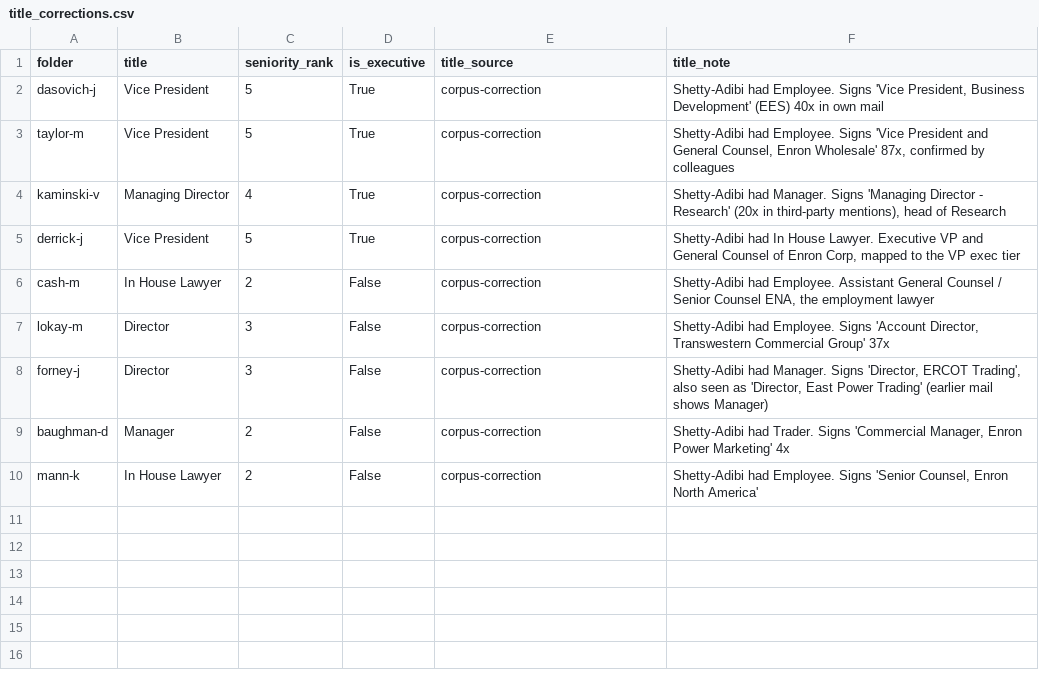
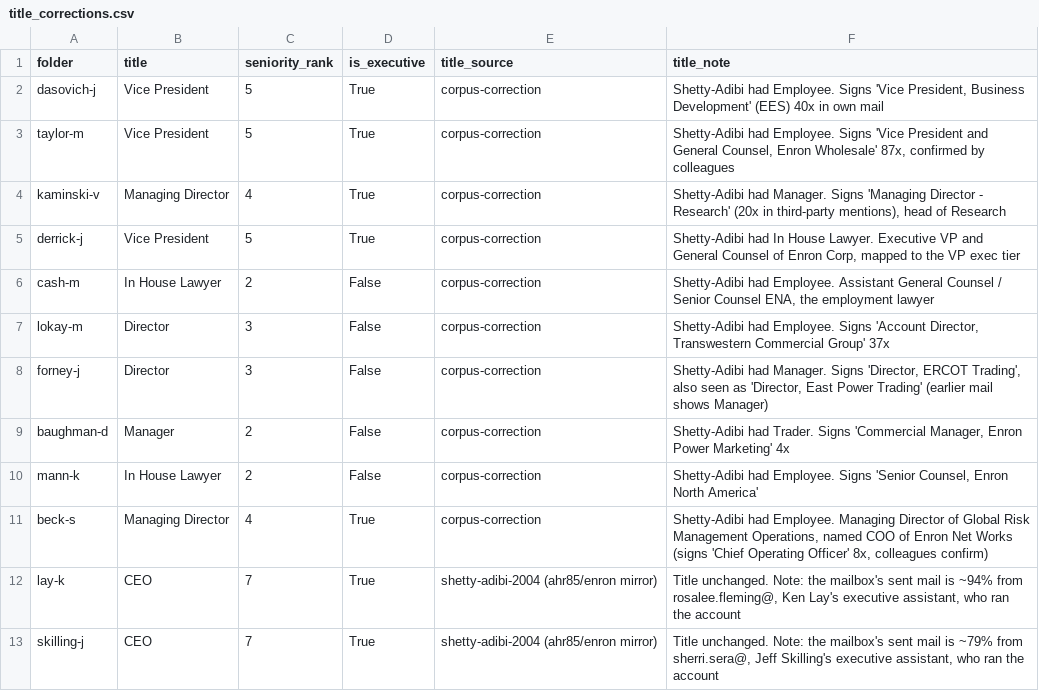
Before and after one commit to HardMax71/dm-lab-ss26-enron, a CSV file: eda-5/refs/title_corrections.csv, drawn as a sheet.

Commit message:
eda-5: deeper role audit - correct Sally Beck, flag assistant-run CEO mailboxes
A second sweep checked mailbox identity (dominant sender vs surname) and rescanned
every owner's signature, not just the ones the first pass flagged.

- Sally Beck (beck-s) was annotated "Employee" but is a Managing Director of
  Global Risk Management Operations, named COO of Enron Net Works (signs "Chief
  Operating Officer" 8x, colleagues confirm). Corrected to Managing Director.
- Identity sweep found lay-k is 94% rosalee.fleming@ (Ken Lay's assistant) and
  skilling-j is 79% sherri.sera@ (Skilling's assistant), the same assistant-run
  pattern as whalley-l / Liz Taylor. Titles stay CEO (the mailboxes are theirs),
  but a note now records that the sent-mail behaviour is the assistant's.

So three of the eight broadcasters (lay-k, skilling-j, whalley-l) are executive
offices run by assistants who blast announcements, not the execs personally.

Everything else the rescan surfaced was noise and was rejected (Symes picking up
a different person's "Director" footer, "Mary Germany, Manager", disclaimers
matching "counsel"). Executives now 41.

```diff
--- a/eda-5/refs/title_corrections.csv
+++ b/eda-5/refs/title_corrections.csv
@@ -10 +10,4 @@ baughman-d;Manager;2;False;corpus-correction;Shetty-Adibi had Trader. Signs 'Com
 mann-k;In House Lawyer;2;False;corpus-correction;Shetty-Adibi had Employee. Signs 'Senior Counsel, Enron North America'
+beck-s;Managing Director;4;True;corpus-correction;Shetty-Adibi had Employee. Managing Director of Global Risk Management Operations, named COO of Enron Net Works (signs 'Chief Operating Officer' 8x, colleagues confirm)
+lay-k;CEO;7;True;shetty-adibi-2004 (ahr85/enron mirror);Title unchanged. Note: the mailbox's sent mail is ~94% from rosalee.fleming@, Ken Lay's executive assistant, who ran the account
+skilling-j;CEO;7;True;shetty-adibi-2004 (ahr85/enron mirror);Title unchanged. Note: the mailbox's sent mail is ~79% from sherri.sera@, Jeff Skilling's executive assistant, who ran the account
```
Also changed, not shown: 2 other files.
